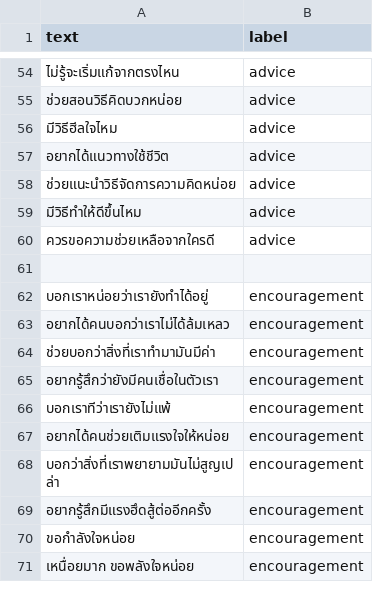
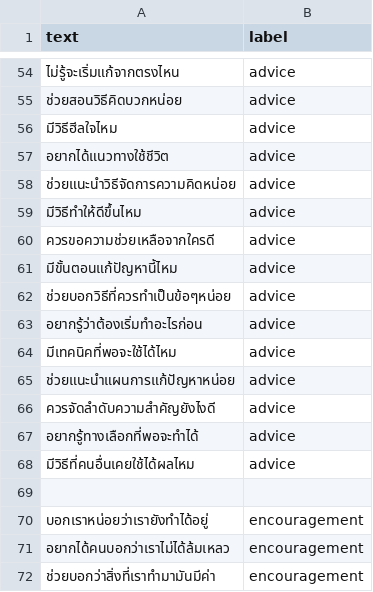
Before and after one commit to meen04045-hash/liff-app, a CSV file: dataset/support_need.csv, drawn as a sheet; only a part is shown, gaps mark what is left out; the shorter side is filled out with more unchanged rows.

Commit message:
เพิ่มsupport_need8ประโยค

```diff
--- a/dataset/support_need.csv
+++ b/dataset/support_need.csv
@@ -60,2 +60,10 @@ text,label
 ควรขอความช่วยเหลือจากใครดี,advice
+มีขั้นตอนแก้ปัญหานี้ไหม,advice
+ช่วยบอกวิธีที่ควรทำเป็นข้อๆหน่อย,advice
+อยากรู้ว่าต้องเริ่มทำอะไรก่อน,advice
+มีเทคนิคที่พอจะใช้ได้ไหม,advice
+ช่วยแนะนำแผนการแก้ปัญหาหน่อย,advice
+ควรจัดลำดับความสำคัญยังไงดี,advice
+อยากรู้ทางเลือกที่พอจะทำได้,advice
+มีวิธีที่คนอื่นเคยใช้ได้ผลไหม,advice
 
```
Also changed, not shown: evaluation/error_analysis/support_need_errors.csv, 12 other files.
